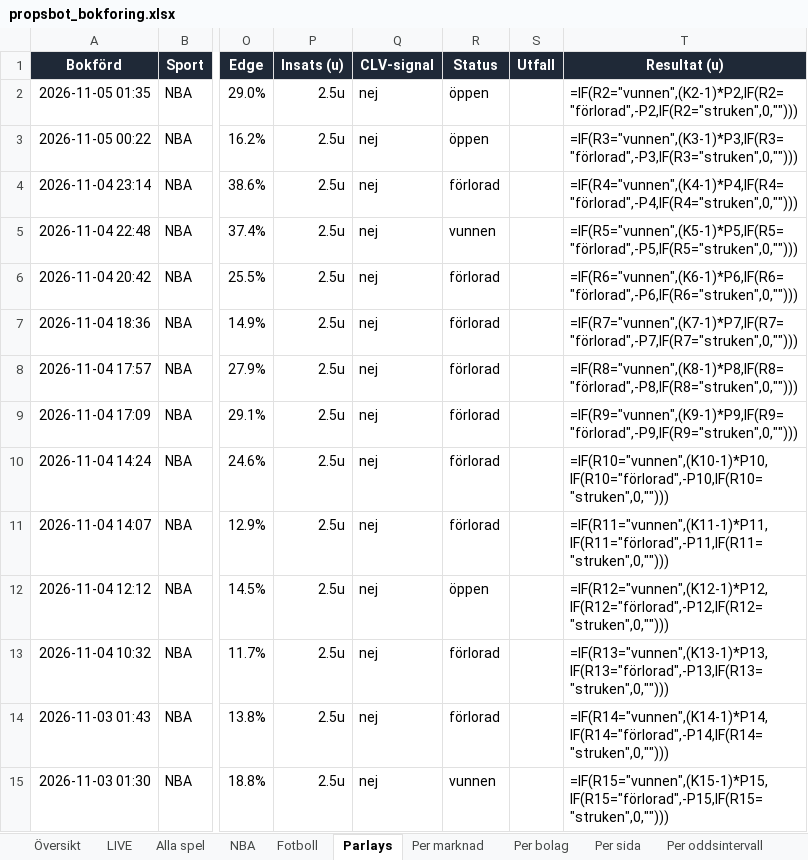
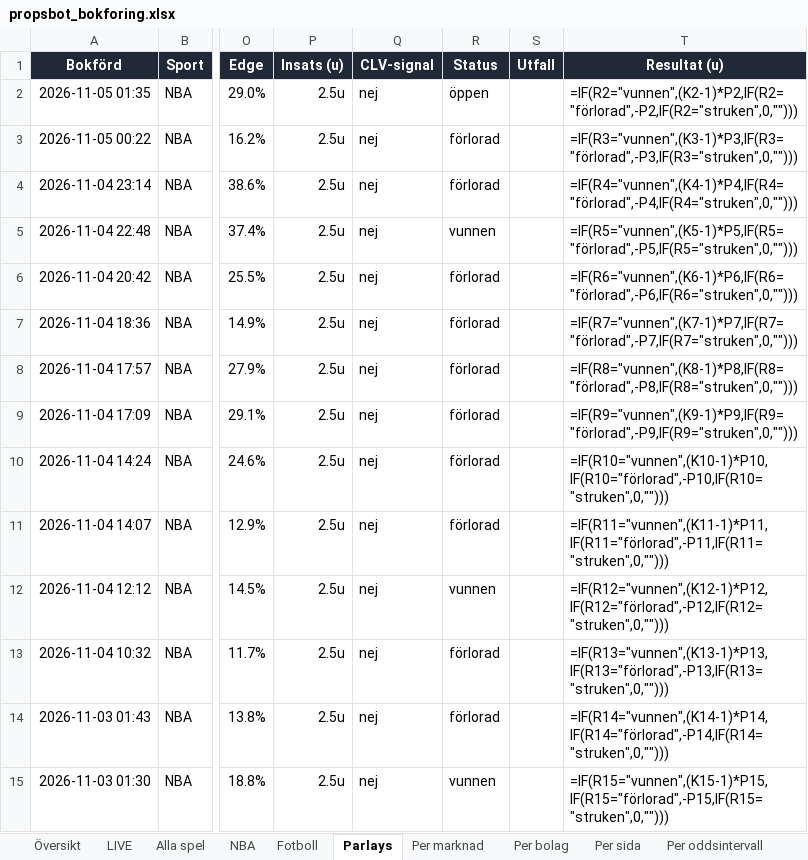
Before and after one commit to FatFockFrank888/propsbot, an Excel workbook: site/propsbot_bokforing.xlsx, sheet Parlays, drawn as a sheet; only a part is shown, gaps mark what is left out; values as stored, in another font and other column widths than the file's, no borders; formulas without a stored value are shown as written; conditional formats and table styles not drawn; the diff names each change by its address in the sheet, - before the commit and + after, or states it on an @@ line.

```diff
--- a/site/propsbot_bokforing.xlsx (sheet Parlays)
+++ b/site/propsbot_bokforing.xlsx (sheet Parlays)
-R3 (Status): öppen
+R3 (Status): förlorad
-R12 (Status): öppen
+R12 (Status): vunnen
```
Also changed, not shown: sheet Alla spel, sheet NBA, sheet LIVE, sheet Översikt, 28 other files.
